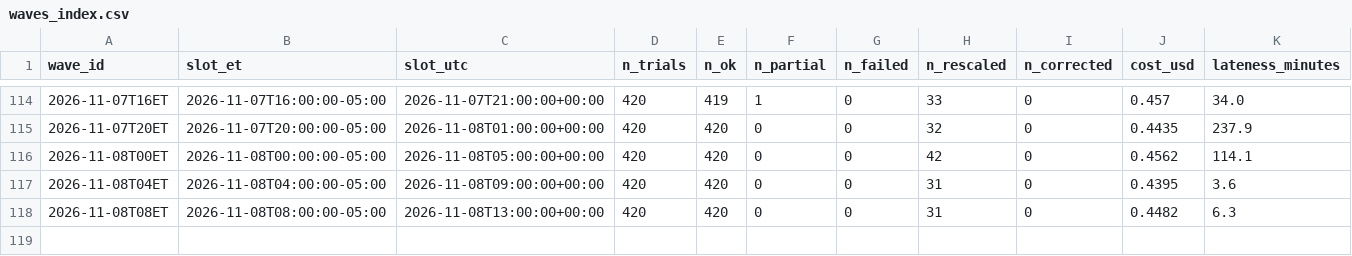
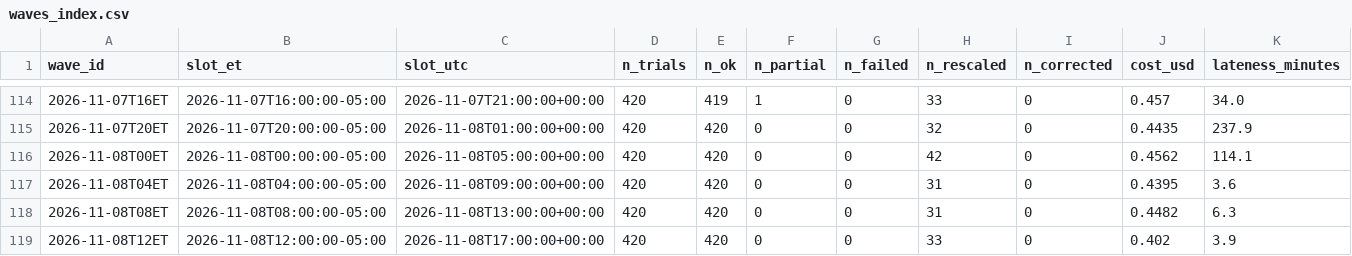
Before and after one commit to alizarif/hf-ai-inflation-expectations, a CSV file: data/waves_index.csv, drawn as a sheet; only a part is shown, gaps mark what is left out; rows hold the shown columns only; the diff names each change by its address in the sheet, - before the commit and + after, or states it on an @@ line.

```diff
--- a/data/waves_index.csv
+++ b/data/waves_index.csv
+row 119: 2026-11-08T12ET | 2026-11-08T12:00:00-05:00 | 2026-11-08T17:00:00+00:00 | 420 | 420 | 0 | 0 | 33 | 0 | 0.402 | 3.9
```
Also changed, not shown: 15 other files.
